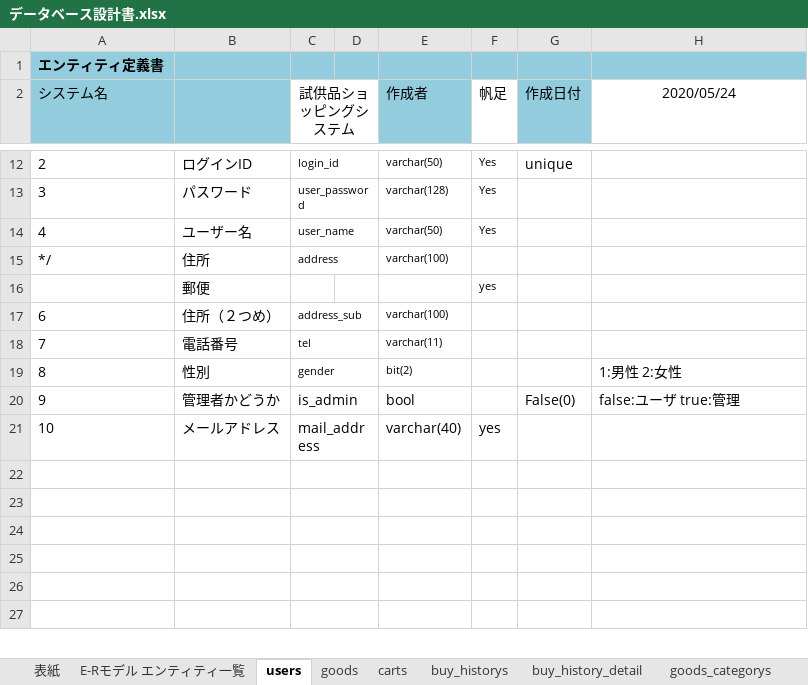
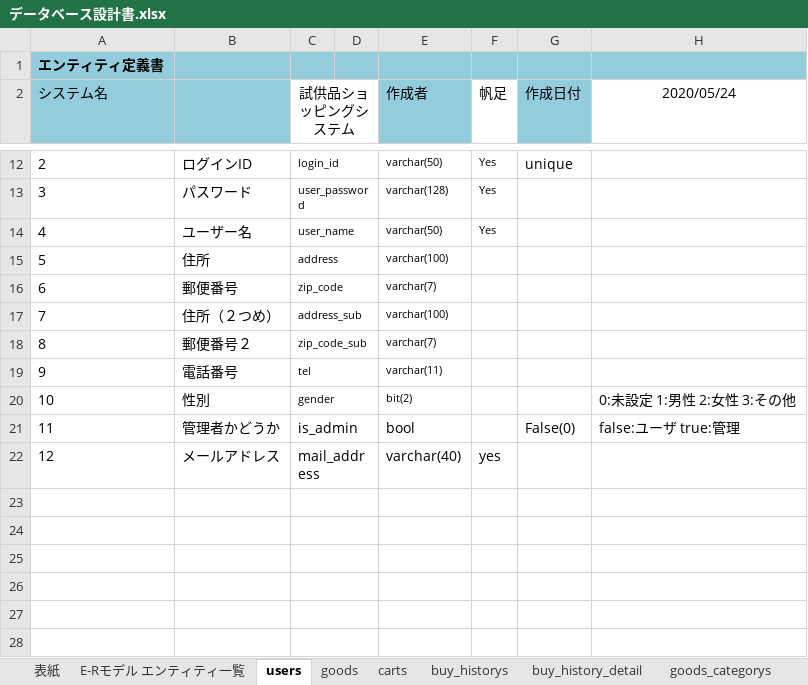
Before and after one commit to hoashi-akane/sample-shopping-system, an Excel workbook: document/DB/データベース設計書.xlsx, sheet users, drawn as a sheet; only a part is shown, gaps mark what is left out; values as stored, in another font and other column widths than the file's, no borders; removed rows and columns are numbered as before the commit, all else as after; the diff names each change by its address in the sheet, - before the commit and + after, or states it on an @@ line.

Commit message:
変更：DB設計書

```diff
--- a/document/DB/データベース設計書.xlsx (sheet users)
+++ b/document/DB/データベース設計書.xlsx (sheet users)
-A15 (システム名): */
+A15 (システム名): 5
-row 16:  | 郵便 |  |  |  | yes
+row 16: 6 | 郵便番号 | zip_code |  | varchar(7)
-A17 (システム名): 6
+A17 (システム名): 7
+row 18: 8 | 郵便番号２ | zip_code_sub |  | varchar(7)
-A19 (システム名): 7
+A19 (システム名): 9
-A20 (システム名): 8
+A20 (システム名): 10
-H20 (2020/05/24): 1:男性 2:女性
+H20 (2020/05/24): 0:未設定 1:男性 2:女性 3:その他
-A21 (システム名): 9
+A21 (システム名): 11
-A22 (システム名): 10
+A22 (システム名): 12
```
Also changed, not shown: sheet buy_historys, charts or pictures.
